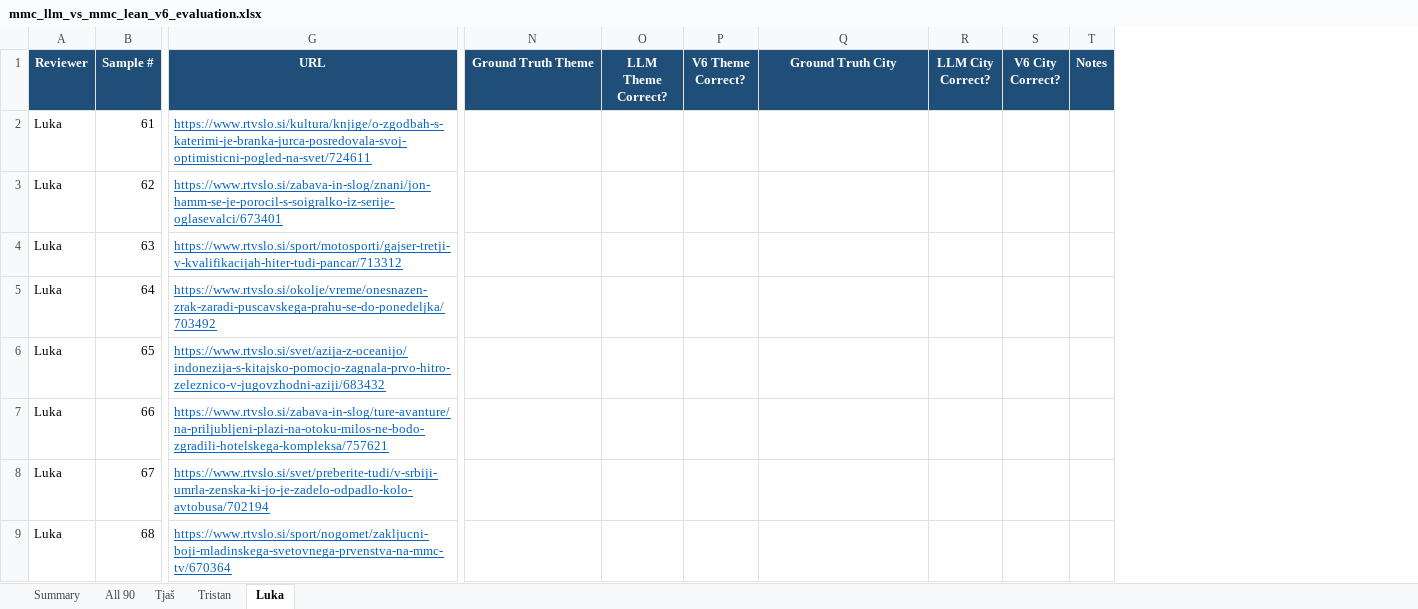
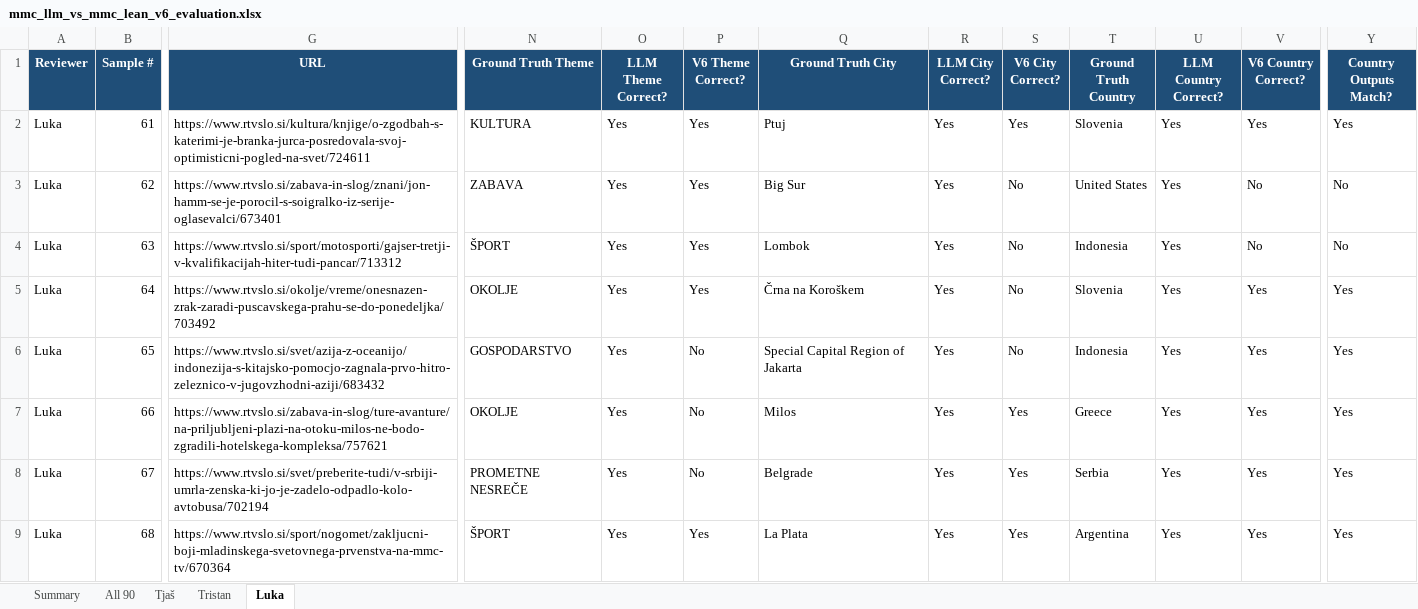
Before and after one commit to uozp-ulfri-2026/projekt-smells-like-team-spirit, an Excel workbook: mmc_llm_vs_mmc_lean_v6_evaluation.xlsx, sheet Luka, drawn as a sheet; only a part is shown, gaps mark what is left out; values as stored, in another font and other column widths than the file's, no borders; removed rows and columns are numbered as before the commit, all else as after; the diff covers the shown part only; the diff names each change by its address in the sheet, - before the commit and + after, or states it on an @@ line.

```diff
--- a/mmc_llm_vs_mmc_lean_v6_evaluation.xlsx (sheet Luka)
+++ b/mmc_llm_vs_mmc_lean_v6_evaluation.xlsx (sheet Luka)
-column T (Notes), empty
+column T (Ground Truth Country), rows 2-9: Slovenia | United States | Indonesia | Slovenia | Indonesia | Greece | Serbia | Argentina
+column U (LLM Country Correct?), rows 2-9: all Yes
+column V (V6 Country Correct?), rows 2-9: Yes | No | No | Yes | Yes | Yes | Yes | Yes
+column Y (Country Outputs Match?), rows 2-9: Yes | No | No | Yes | Yes | Yes | Yes | Yes
@@ G2:G9 underline: on → off, text colour: #0563C1 → black @@
-N2 (Ground Truth Theme): (empty)
+N2 (Ground Truth Theme): KULTURA
-O2:O9 (LLM Theme Correct?): (empty)
+O2:O9 (LLM Theme Correct?): Yes
-P2:P5 (V6 Theme Correct?): (empty)
+P2:P5 (V6 Theme Correct?): Yes
-Q2 (Ground Truth City): (empty)
+Q2 (Ground Truth City): Ptuj
-R2:R9 (LLM City Correct?): (empty)
+R2:R9 (LLM City Correct?): Yes
-S2 (V6 City Correct?): (empty)
+S2 (V6 City Correct?): Yes
-N3 (Ground Truth Theme): (empty)
+N3 (Ground Truth Theme): ZABAVA
-Q3 (Ground Truth City): (empty)
+Q3 (Ground Truth City): Big Sur
-S3:S6 (V6 City Correct?): (empty)
+S3:S6 (V6 City Correct?): No
-N4 (Ground Truth Theme): (empty)
+N4 (Ground Truth Theme): ŠPORT
-Q4 (Ground Truth City): (empty)
+Q4 (Ground Truth City): Lombok
-N5 (Ground Truth Theme): (empty)
+N5 (Ground Truth Theme): OKOLJE
-Q5 (Ground Truth City): (empty)
+Q5 (Ground Truth City): Črna na Koroškem
-N6 (Ground Truth Theme): (empty)
+N6 (Ground Truth Theme): GOSPODARSTVO
-P6:P8 (V6 Theme Correct?): (empty)
+P6:P8 (V6 Theme Correct?): No
-Q6 (Ground Truth City): (empty)
+Q6 (Ground Truth City): Special Capital Region of Jakarta
-N7 (Ground Truth Theme): (empty)
+N7 (Ground Truth Theme): OKOLJE
-Q7 (Ground Truth City): (empty)
+Q7 (Ground Truth City): Milos
-S7:S9 (V6 City Correct?): (empty)
+S7:S9 (V6 City Correct?): Yes
-N8 (Ground Truth Theme): (empty)
+N8 (Ground Truth Theme): PROMETNE NESREČE
-Q8 (Ground Truth City): (empty)
+Q8 (Ground Truth City): Belgrade
-N9 (Ground Truth Theme): (empty)
+N9 (Ground Truth Theme): ŠPORT
-P9 (V6 Theme Correct?): (empty)
+P9 (V6 Theme Correct?): Yes
-Q9 (Ground Truth City): (empty)
+Q9 (Ground Truth City): La Plata
```
Also changed, not shown: 134 edited cells and cell formats elsewhere in this sheet, sheet Tjaš, sheet Tristan, sheet Summary, sheet All 90, 2 other files.
